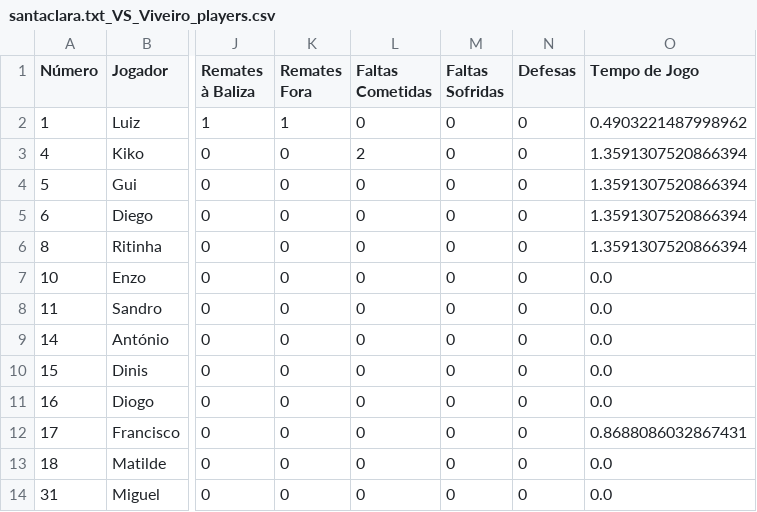
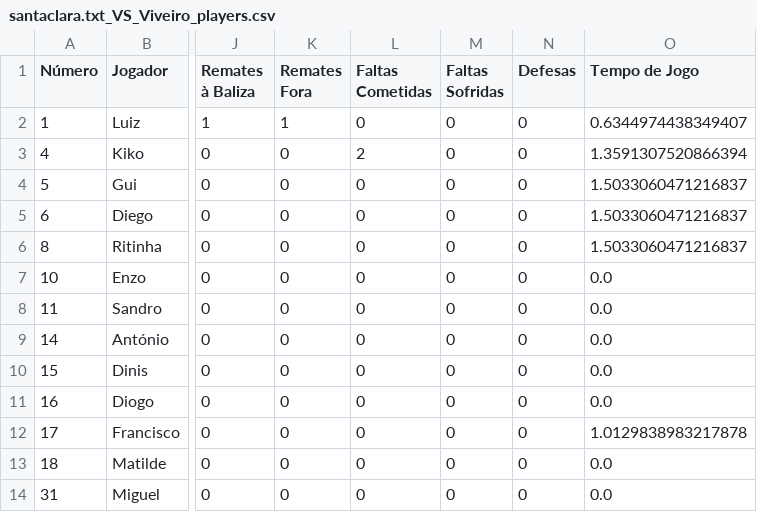
Before and after one commit to dianol3/stats, a CSV file: santaclara.txt/santaclara.txt_VS_Viveiro_players.csv, drawn as a sheet; only a part is shown, gaps mark what is left out; the diff names each change by its address in the sheet, - before the commit and + after, or states it on an @@ line.

Commit message:
Update players table santaclara.txt_VS_Viveiro

```diff
--- a/santaclara.txt/santaclara.txt_VS_Viveiro_players.csv
+++ b/santaclara.txt/santaclara.txt_VS_Viveiro_players.csv
-O2 (Tempo de Jogo): 0.4903221487998962
+O2 (Tempo de Jogo): 0.6344974438349407
-O4:O6 (Tempo de Jogo): 1.3591307520866394
+O4:O6 (Tempo de Jogo): 1.5033060471216837
-O12 (Tempo de Jogo): 0.8688086032867431
+O12 (Tempo de Jogo): 1.0129838983217878
```
